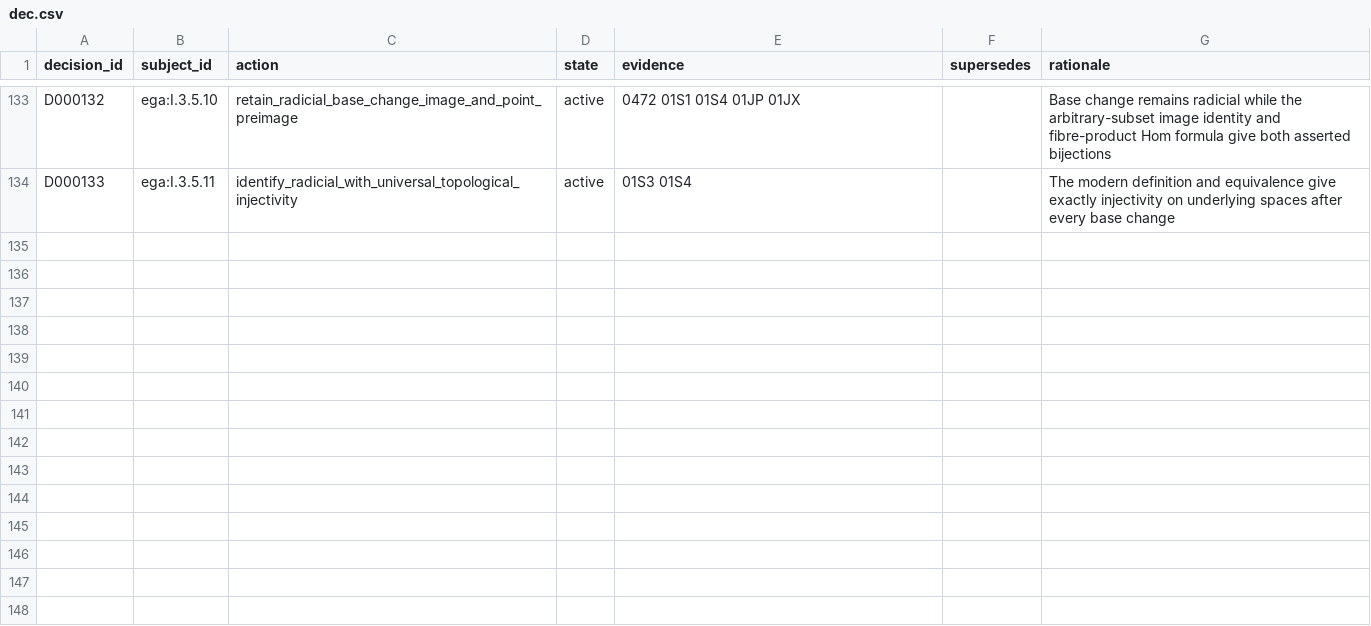
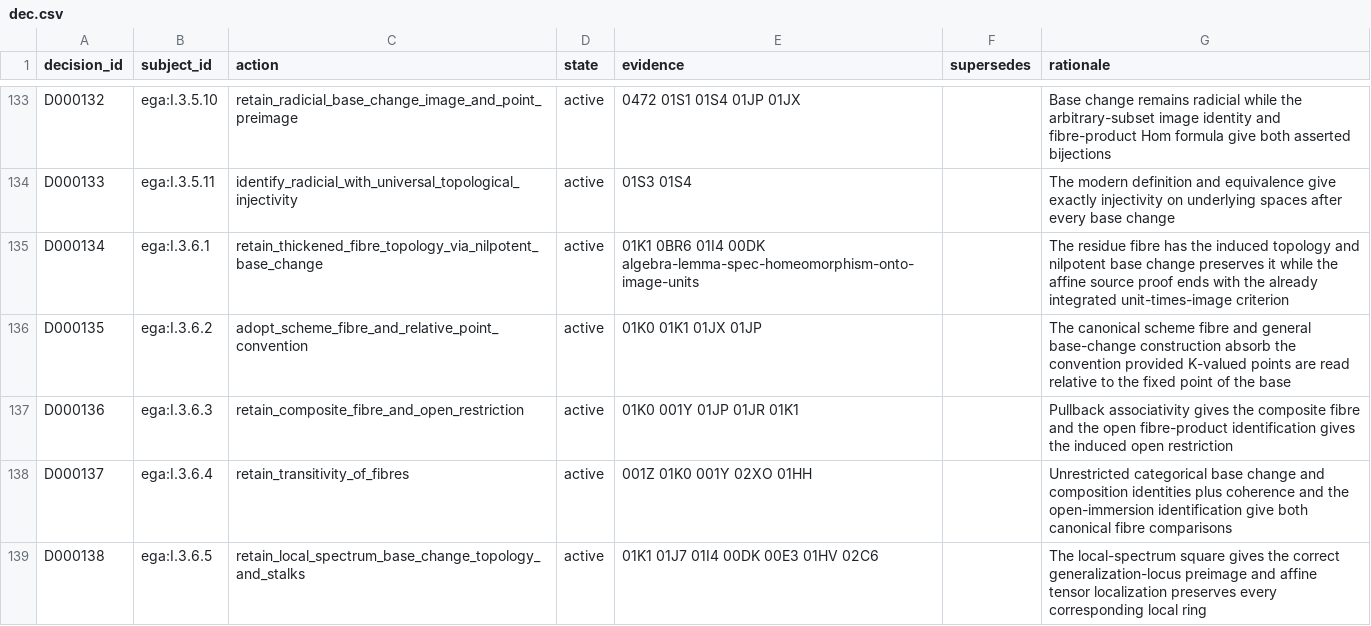
Before and after one commit to KokunoYumeto/stacks-english-ai-edition, a CSV file: ega/dec.csv, drawn as a sheet; only a part is shown, gaps mark what is left out.

```diff
--- a/ega/dec.csv
+++ b/ega/dec.csv
@@ -134 +134,6 @@ D000132,ega:I.3.5.10,retain_radicial_base_change_image_and_point_preimage,active
 D000133,ega:I.3.5.11,identify_radicial_with_universal_topological_injectivity,active,01S3 01S4,,The modern definition and equivalence give exactly injectivity on underlying spaces after every base change
+D000134,ega:I.3.6.1,retain_thickened_fibre_topology_via_nilpotent_base_change,active,01K1 0BR6 01I4 00DK algebra-lemma-spec-homeomorphism-onto-image-units,,The residue fibre has the induced topology and nilpotent base change preserves it while the affine source proof ends with the already integrated unit-times-image criterion
+D000135,ega:I.3.6.2,adopt_scheme_fibre_and_relative_point_convention,active,01K0 01K1 01JX 01JP,,The canonical scheme fibre and general base-change construction absorb the convention provided K-valued points are read relative to the fixed point of the base
+D000136,ega:I.3.6.3,retain_composite_fibre_and_open_restriction,active,01K0 001Y 01JP 01JR 01K1,,Pullback associativity gives the composite fibre and the open fibre-product identification gives the induced open restriction
+D000137,ega:I.3.6.4,retain_transitivity_of_fibres,active,001Z 01K0 001Y 02XO 01HH,,Unrestricted categorical base change and composition identities plus coherence and the open-immersion identification give both canonical fibre comparisons
+D000138,ega:I.3.6.5,retain_local_spectrum_base_change_topology_and_stalks,active,01K1 01J7 01I4 00DK 00E3 01HV 02C6,,The local-spectrum square gives the correct generalization-locus preimage and affine tensor localization preserves every corresponding local ring
```
Also changed, not shown: ega/agent.csv, 5 other files.
